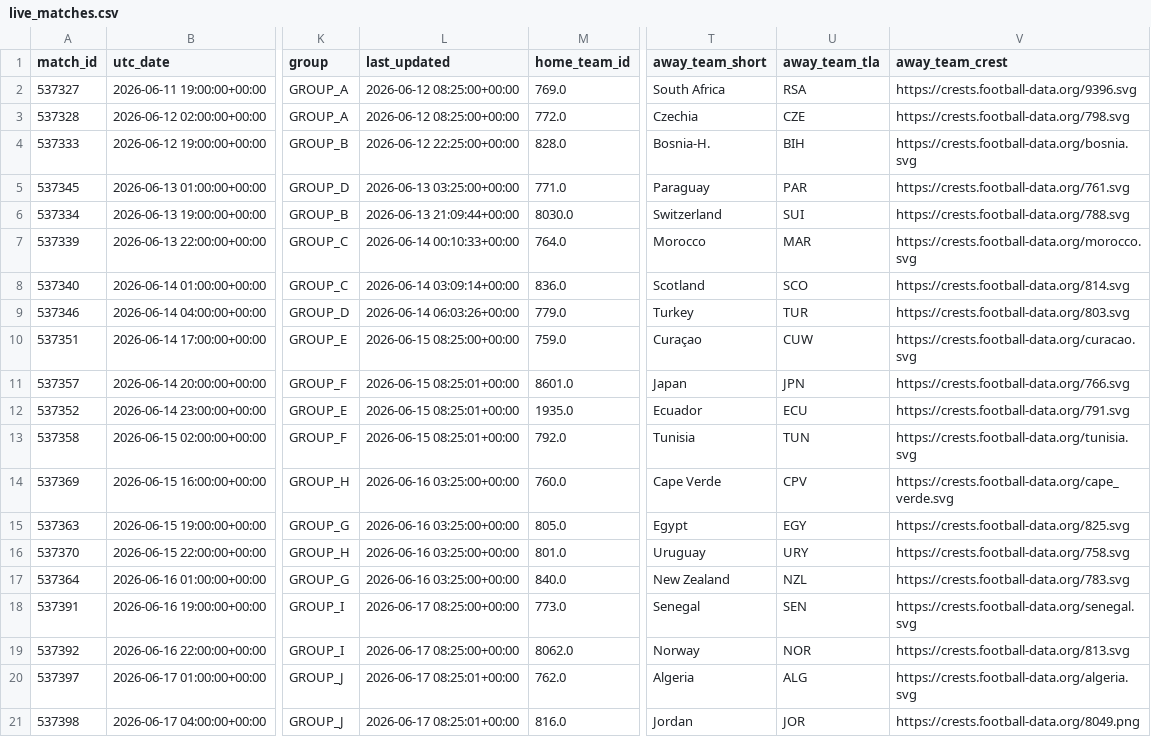
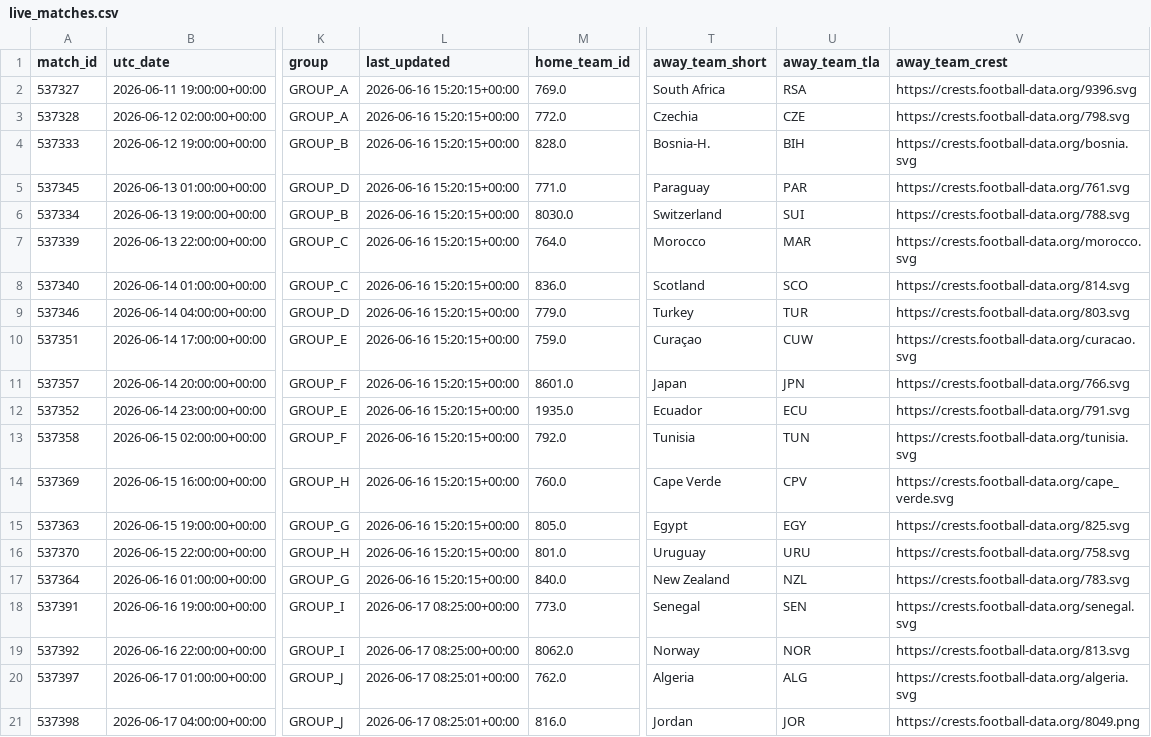
Before and after one commit to Ardatekk/World-Cup-Match-Prediction, a CSV file: data/processed/live_matches.csv, drawn as a sheet; only a part is shown, gaps mark what is left out; the diff covers the shown part only; the diff names each change by its address in the sheet, - before the commit and + after, or states it on an @@ line.

```diff
--- a/data/processed/live_matches.csv
+++ b/data/processed/live_matches.csv
-L2:L3 (last_updated): 2026-06-12 08:25:00+00:00
+L2:L3 (last_updated): 2026-06-16 15:20:15+00:00
-L4 (last_updated): 2026-06-12 22:25:00+00:00
+L4 (last_updated): 2026-06-16 15:20:15+00:00
-L5 (last_updated): 2026-06-13 03:25:00+00:00
+L5 (last_updated): 2026-06-16 15:20:15+00:00
-L6 (last_updated): 2026-06-13 21:09:44+00:00
+L6 (last_updated): 2026-06-16 15:20:15+00:00
-L7 (last_updated): 2026-06-14 00:10:33+00:00
+L7 (last_updated): 2026-06-16 15:20:15+00:00
-L8 (last_updated): 2026-06-14 03:09:14+00:00
+L8 (last_updated): 2026-06-16 15:20:15+00:00
-L9 (last_updated): 2026-06-14 06:03:26+00:00
+L9 (last_updated): 2026-06-16 15:20:15+00:00
-L10 (last_updated): 2026-06-15 08:25:00+00:00
+L10 (last_updated): 2026-06-16 15:20:15+00:00
-L11:L13 (last_updated): 2026-06-15 08:25:01+00:00
+L11:L13 (last_updated): 2026-06-16 15:20:15+00:00
-L14:L17 (last_updated): 2026-06-16 03:25:00+00:00
+L14:L17 (last_updated): 2026-06-16 15:20:15+00:00
-U16 (away_team_tla): URY
+U16 (away_team_tla): URU
```
Also changed, not shown: 52 edited cells elsewhere in this file, 1 other file.
